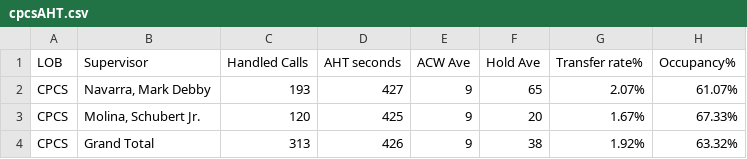
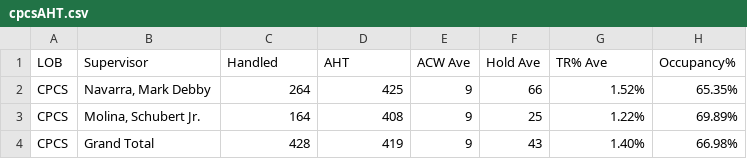
Before and after one commit to mosaicphl/CPCSAHTinterval, a CSV file: cpcsAHT.csv, drawn as a sheet.

```diff
--- a/cpcsAHT.csv
+++ b/cpcsAHT.csv
@@ -1,4 +1,4 @@
-LOB,Supervisor,Handled Calls ,AHT seconds,ACW Ave,Hold Ave,Transfer rate%,Occupancy%
-CPCS,"Navarra, Mark Debby",193,427,9,65,2.07%,61.07%
-CPCS,"Molina, Schubert Jr.",120,425,9,20,1.67%,67.33%
-CPCS,Grand Total,313,426,9,38,1.92%,63.32%
+LOB,Supervisor,Handled,AHT,ACW Ave,Hold Ave,TR% Ave,Occupancy%
+CPCS,"Navarra, Mark Debby",264,425,9,66,1.52%,65.35%
+CPCS,"Molina, Schubert Jr.",164,408,9,25,1.22%,69.89%
+CPCS,Grand Total,428,419,9,43,1.40%,66.98%
```
Also changed, not shown: cpcs.csv.
